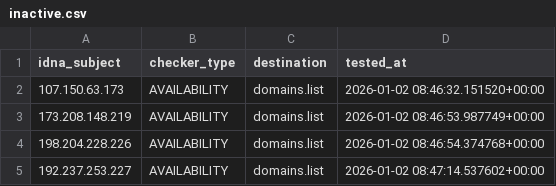
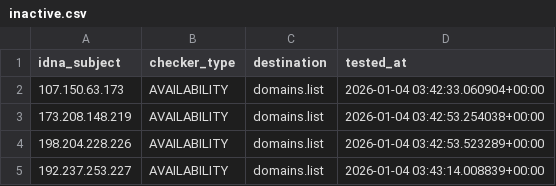
Before and after one commit to Ultimate-Hosts-Blacklist/Mitchell_Krog_Snooping_IPS, a CSV file: .pyfunceble/inactive.csv, drawn as a sheet.

```diff
--- a/.pyfunceble/inactive.csv
+++ b/.pyfunceble/inactive.csv
@@ -1,5 +1,5 @@
 idna_subject,checker_type,destination,tested_at
-107.150.63.173,AVAILABILITY,domains.list,2026-01-02 08:46:32.151520+00:00
-173.208.148.219,AVAILABILITY,domains.list,2026-01-02 08:46:53.987749+00:00
-198.204.228.226,AVAILABILITY,domains.list,2026-01-02 08:46:54.374768+00:00
-192.237.253.227,AVAILABILITY,domains.list,2026-01-02 08:47:14.537602+00:00
+107.150.63.173,AVAILABILITY,domains.list,2026-01-04 03:42:33.060904+00:00
+173.208.148.219,AVAILABILITY,domains.list,2026-01-04 03:42:53.254038+00:00
+198.204.228.226,AVAILABILITY,domains.list,2026-01-04 03:42:53.523289+00:00
+192.237.253.227,AVAILABILITY,domains.list,2026-01-04 03:43:14.008839+00:00
```
Also changed, not shown: 6 other files.
